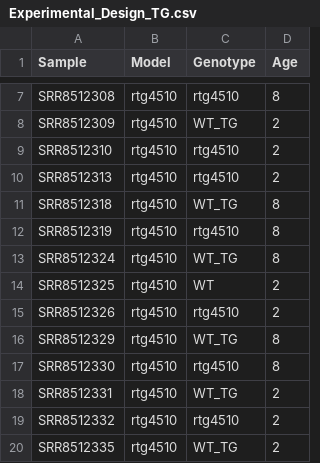
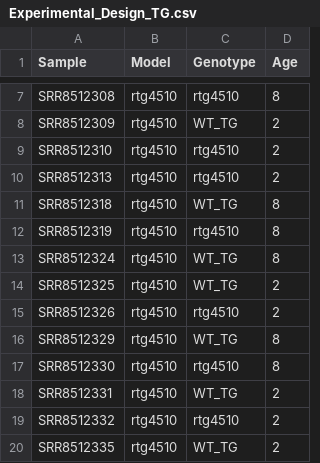
Before and after one commit to Daniela-q-m/Transcriptomics-Final-Project-, a CSV file: source_files/Experimental_Design_TG.csv, drawn as a sheet; only a part is shown, gaps mark what is left out.

```diff
--- a/source_files/Experimental_Design_TG.csv
+++ b/source_files/Experimental_Design_TG.csv
@@ -13,3 +13,3 @@ SRR8512319,rtg4510,rtg4510,8
 SRR8512324,rtg4510,WT_TG,8
-SRR8512325,rtg4510,WT,2
+SRR8512325,rtg4510,WT_TG,2
 SRR8512326,rtg4510,rtg4510,2
```
Also changed, not shown: 1 other file.
